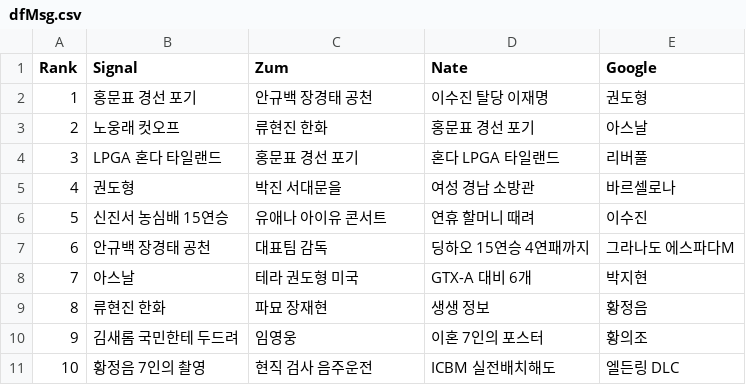
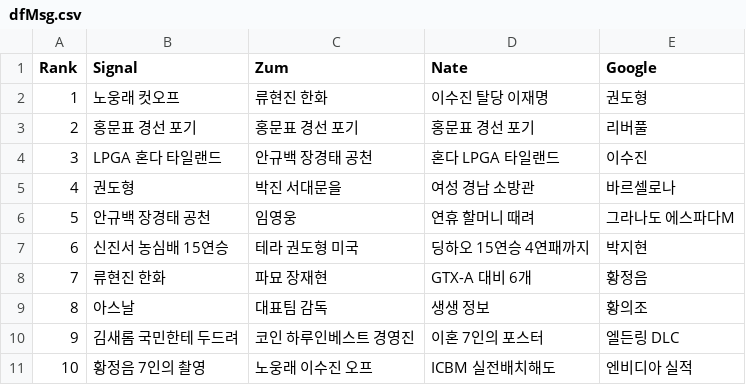
Before and after one commit to TrackerIssues/0301_TeleCollectData, a CSV file: dfMsg.csv, drawn as a sheet; removed rows and columns are numbered as before the commit, all else as after; the diff names each change by its address in the sheet, - before the commit and + after, or states it on an @@ line.

```diff
--- a/dfMsg.csv
+++ b/dfMsg.csv
-row 2: 1 | 홍문표 경선 포기 | 안규백 장경태 공천 | 이수진 탈당 이재명 | 권도형
@@ column A (Rank) renumbered between rows 2 and 8 @@
-D2 (Nate): 홍문표 경선 포기
+D2 (Nate): 이수진 탈당 이재명
-E2 (Google): 아스날
+E2 (Google): 권도형
+row 3: 2 | 홍문표 경선 포기 | 홍문표 경선 포기 | 홍문표 경선 포기 | 리버풀
-C4 (Zum): 홍문표 경선 포기
+C4 (Zum): 안규백 장경태 공천
-E4 (Google): 리버풀
+E4 (Google): 이수진
-row 6: 5 | 신진서 농심배 15연승 | 유애나 아이유 콘서트 | 연휴 할머니 때려 | 이수진
-C6 (Zum): 대표팀 감독
+C6 (Zum): 임영웅
-D6 (Nate): 딩하오 15연승 4연패까지
+D6 (Nate): 연휴 할머니 때려
-B7 (Signal): 아스날
+B7 (Signal): 신진서 농심배 15연승
-D7 (Nate): GTX-A 대비 6개
+D7 (Nate): 딩하오 15연승 4연패까지
-D8 (Nate): 생생 정보
+D8 (Nate): GTX-A 대비 6개
+row 9: 8 | 아스날 | 대표팀 감독 | 생생 정보 | 황의조
-C10 (Zum): 임영웅
+C10 (Zum): 코인 하루인베스트 경영진
-E10 (Google): 황의조
+E10 (Google): 엘든링 DLC
-C11 (Zum): 현직 검사 음주운전
+C11 (Zum): 노웅래 이수진 오프
-E11 (Google): 엘든링 DLC
+E11 (Google): 엔비디아 실적
```
Also changed, not shown: dfKeyWord.csv.
